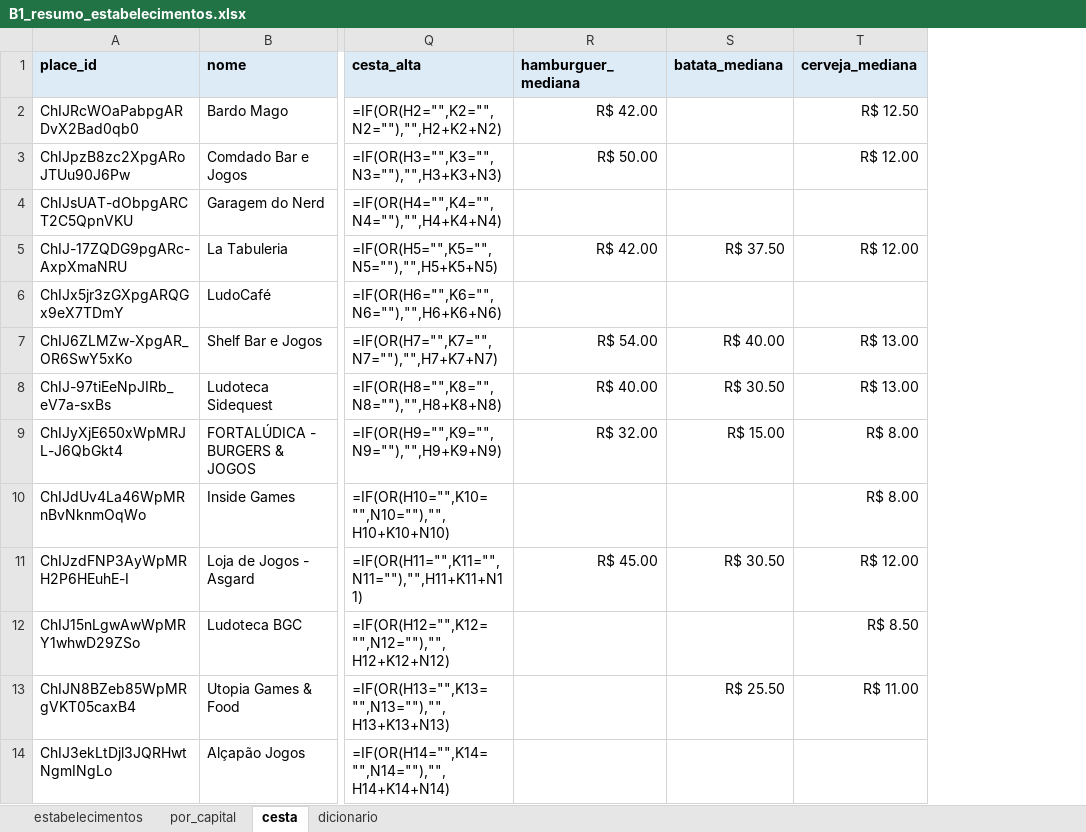
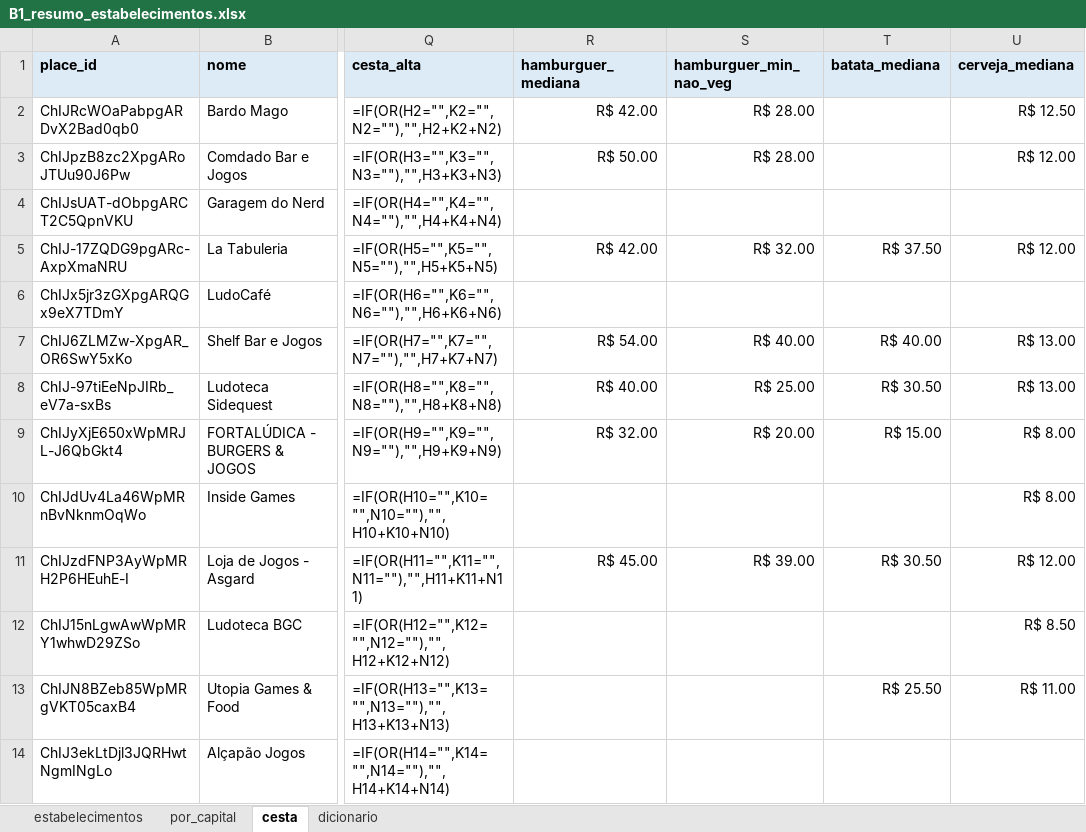
Before and after one commit to eusouopeu/luderia-tcc, an Excel workbook: dados/[B1] Estabelecimentos e cardapios/estabelecimentos/B1_resumo_estabelecimentos.xlsx, sheet cesta, drawn as a sheet; only a part is shown, gaps mark what is left out; values as stored, in another font and other column widths than the file's, no borders; formulas without a stored value are shown as written; the diff names each change by its address in the sheet, - before the commit and + after, or states it on an @@ line.

```diff
--- a/dados/[B1] Estabelecimentos e cardapios/estabelecimentos/B1_resumo_estabelecimentos.xlsx (sheet cesta)
+++ b/dados/[B1] Estabelecimentos e cardapios/estabelecimentos/B1_resumo_estabelecimentos.xlsx (sheet cesta)
+column S (hamburguer_min_nao_veg), rows 2-11: R$ 28.00 | R$ 28.00 |  | R$ 32.00 |  | R$ 40.00 | R$ 25.00 | R$ 20.00 |  | R$ 39.00
```
Also changed, not shown: sheet dicionario, textos/capitulos/9_plano_financeiro_modelo.xlsx, 42 other files.
